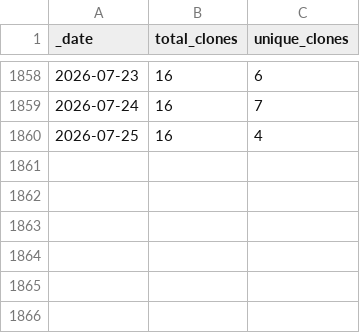
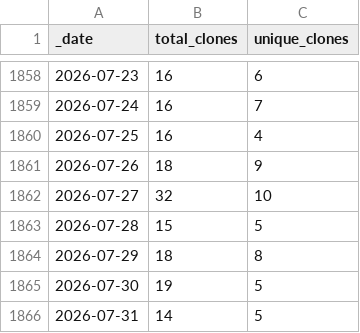
Before and after one commit to AlexRogalskiy/spark-patterns, a CSV file: traffic/clones.csv, drawn as a sheet; only a part is shown, gaps mark what is left out.

Commit message:
GitHub traffic

```diff
--- a/traffic/clones.csv
+++ b/traffic/clones.csv
@@ -1860 +1860,7 @@ _date,total_clones,unique_clones
 2026-07-25,16,4
+2026-07-26,18,9
+2026-07-27,32,10
+2026-07-28,15,5
+2026-07-29,18,8
+2026-07-30,19,5
+2026-07-31,14,5
```
Also changed, not shown: traffic/views.csv, 1 other file.
